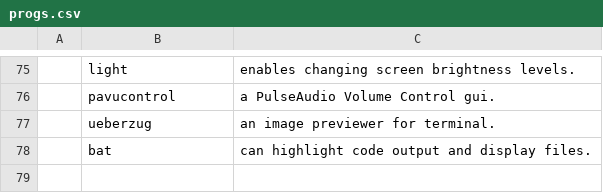
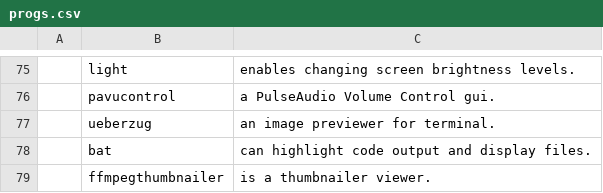
Before and after one commit to ricksdomein/Chad, a CSV file: progs.csv, drawn as a sheet; only a part is shown, gaps mark what is left out; the diff names each change by its address in the sheet, - before the commit and + after, or states it on an @@ line.

Commit message:
thumbnail viewer

```diff
--- a/progs.csv
+++ b/progs.csv
+row 79:  | ffmpegthumbnailer | is a thumbnailer viewer.
```
